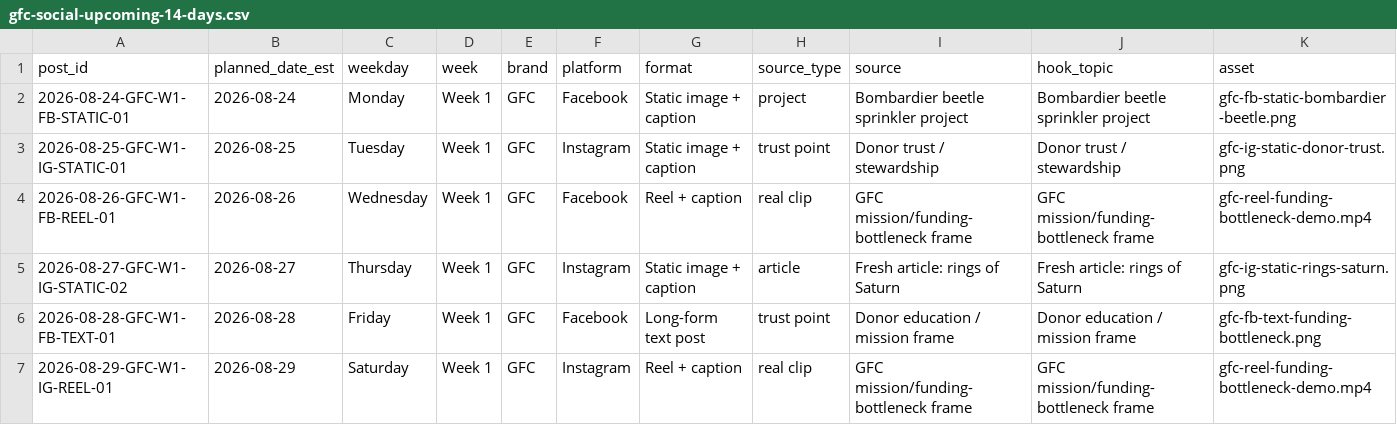
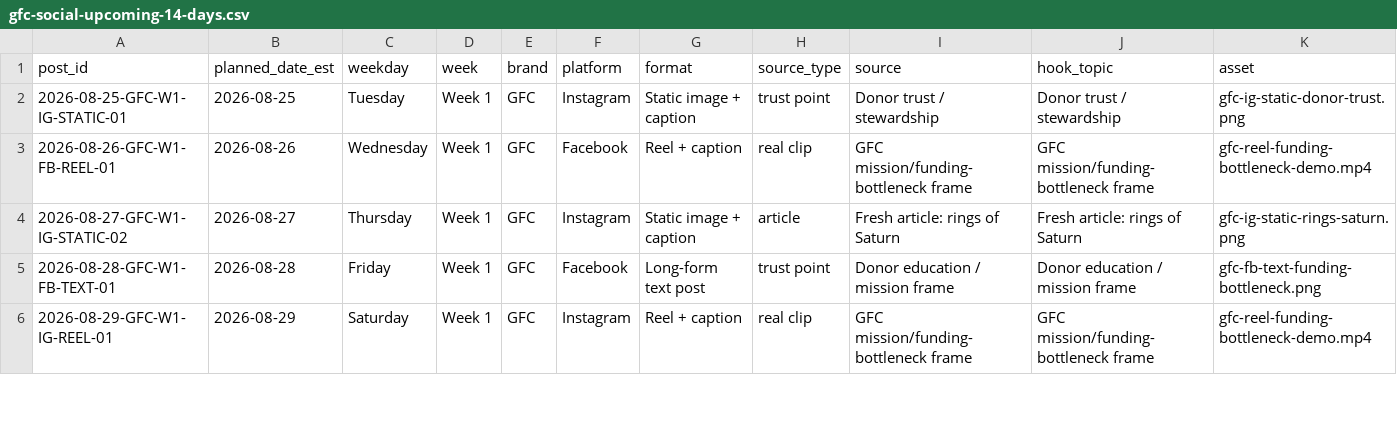
Before and after one commit to swsmusic/gfc-social-ledger, a CSV file: gfc-social-upcoming-14-days.csv, drawn as a sheet; only a part is shown; removed rows and columns are numbered as before the commit, all else as after; rows hold the shown columns only; the diff covers the shown part only; the diff names each change by its address in the sheet, - before the commit and + after, or states it on an @@ line.

Commit message:
Update GFC social ledger 2026-08-25T10:00:22Z

```diff
--- a/gfc-social-upcoming-14-days.csv
+++ b/gfc-social-upcoming-14-days.csv
-row 2: 2026-08-24-GFC-W1-FB-STATIC-01 | 2026-08-24 | Monday | Week 1 | GFC | Facebook | Static image + caption | project | Bombardier beetle sprinkler project | Bombardier beetle sprinkler project | gfc-fb-static-bombardier-beetle.png
```
Also changed, not shown: 1 added row and 6 edited cells elsewhere in this file, 1 other file.
